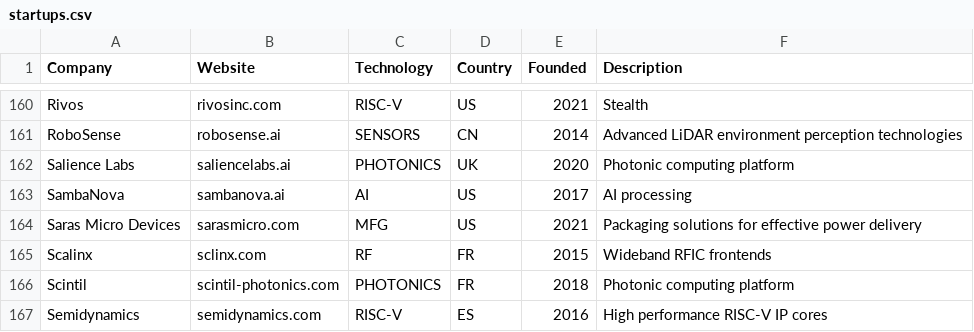
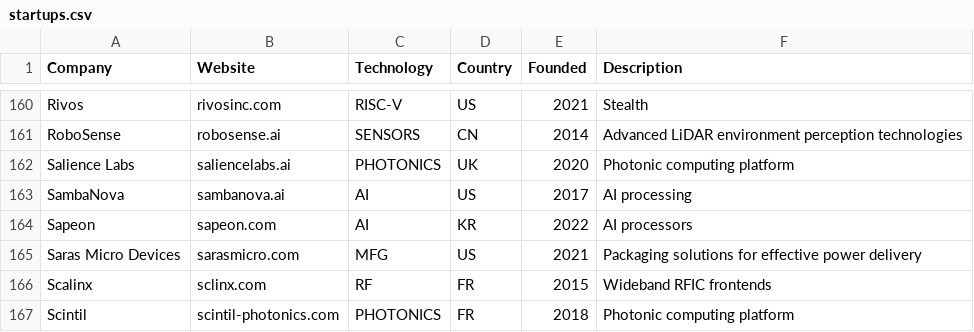
Before and after one commit to aolofsson/awesome-semiconductor-startups, a CSV file: startups.csv, drawn as a sheet; only a part is shown, gaps mark what is left out; the shorter side is filled out with more unchanged rows; the diff names each change by its address in the sheet, - before the commit and + after, or states it on an @@ line.

Commit message:
Add SAPEON
Year from company's LinkedIn page.

Signed-off-by: Andreas Färber <afaerber@suse.de>

```diff
--- a/startups.csv
+++ b/startups.csv
+row 164: Sapeon | sapeon.com | AI | KR | 2022 | AI processors
```
Also changed, not shown: 1 other file.
